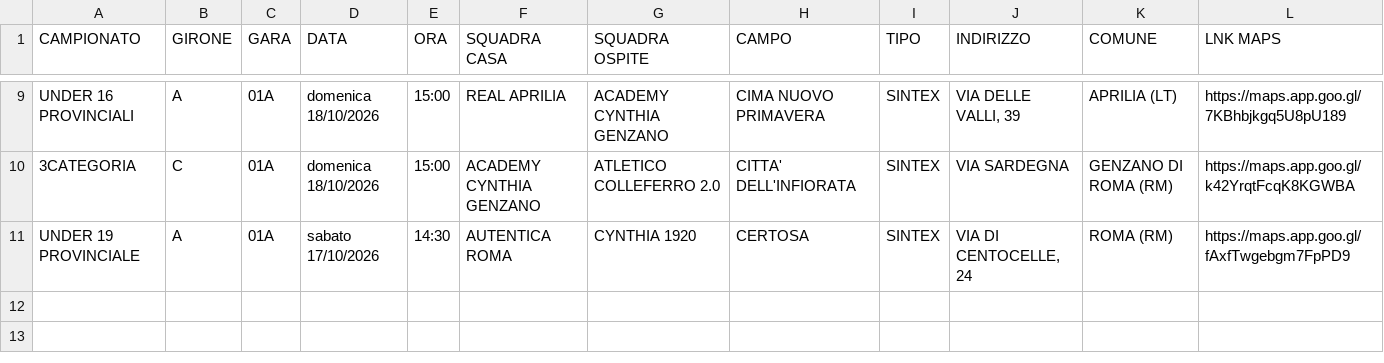
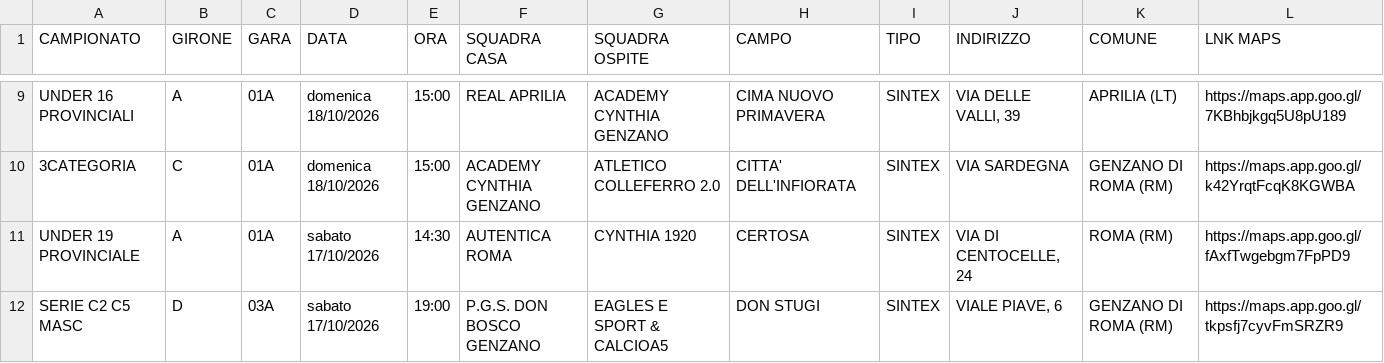
Before and after one commit to pmonaldi68/ProgrammaGareCynthia1920_2026, a CSV file: public/data/partite.csv, drawn as a sheet; only a part is shown, gaps mark what is left out; the diff names each change by its address in the sheet, - before the commit and + after, or states it on an @@ line.

```diff
--- a/public/data/partite.csv
+++ b/public/data/partite.csv
+row 12: SERIE C2 C5 MASC | D | 03A | sabato 17/10/2026 | 19:00 | P.G.S. DON BOSCO GENZANO | EAGLES E SPORT & CALCIOA5 | DON STUGI | SINTEX | VIALE PIAVE, 6 | GENZANO DI ROMA (RM) | https://maps.app.goo.gl/tkpsfj7cyvFmSRZR9
```
